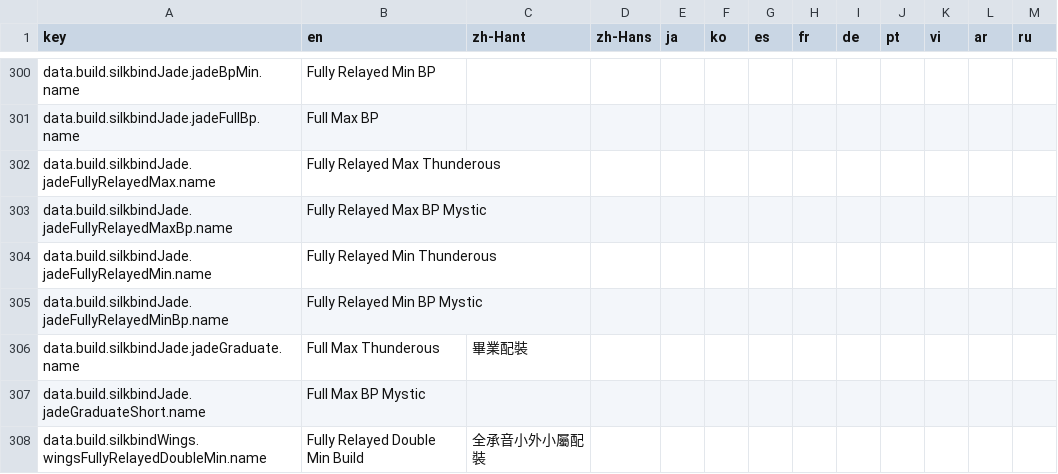
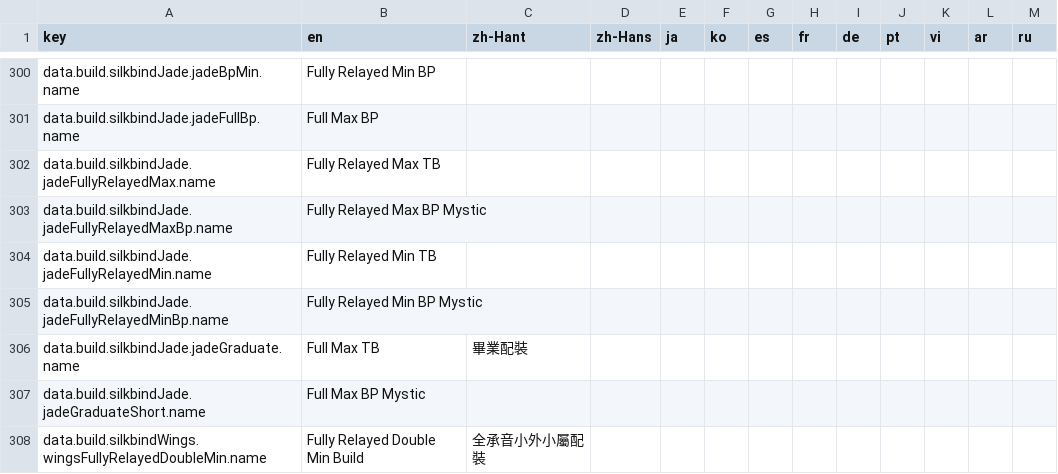
Before and after one commit to greydust/where-builds-meet, a CSV file: locales/translations.csv, drawn as a sheet; only a part is shown, gaps mark what is left out.

```diff
--- a/locales/translations.csv
+++ b/locales/translations.csv
@@ -301,7 +301,7 @@ data.build.silkbindJade.jadeBpMin.name,Fully Relayed Min BP,,,,,,,,,,,
 data.build.silkbindJade.jadeFullBp.name,Full Max BP,,,,,,,,,,,
-data.build.silkbindJade.jadeFullyRelayedMax.name,Fully Relayed Max Thunderous,,,,,,,,,,,
+data.build.silkbindJade.jadeFullyRelayedMax.name,Fully Relayed Max TB,,,,,,,,,,,
 data.build.silkbindJade.jadeFullyRelayedMaxBp.name,Fully Relayed Max BP Mystic,,,,,,,,,,,
-data.build.silkbindJade.jadeFullyRelayedMin.name,Fully Relayed Min Thunderous,,,,,,,,,,,
+data.build.silkbindJade.jadeFullyRelayedMin.name,Fully Relayed Min TB,,,,,,,,,,,
 data.build.silkbindJade.jadeFullyRelayedMinBp.name,Fully Relayed Min BP Mystic,,,,,,,,,,,
-data.build.silkbindJade.jadeGraduate.name,Full Max Thunderous,畢業配裝,,,,,,,,,,
+data.build.silkbindJade.jadeGraduate.name,Full Max TB,畢業配裝,,,,,,,,,,
 data.build.silkbindJade.jadeGraduateShort.name,Full Max BP Mystic,,,,,,,,,,,
```
Also changed, not shown: 11 other files.
